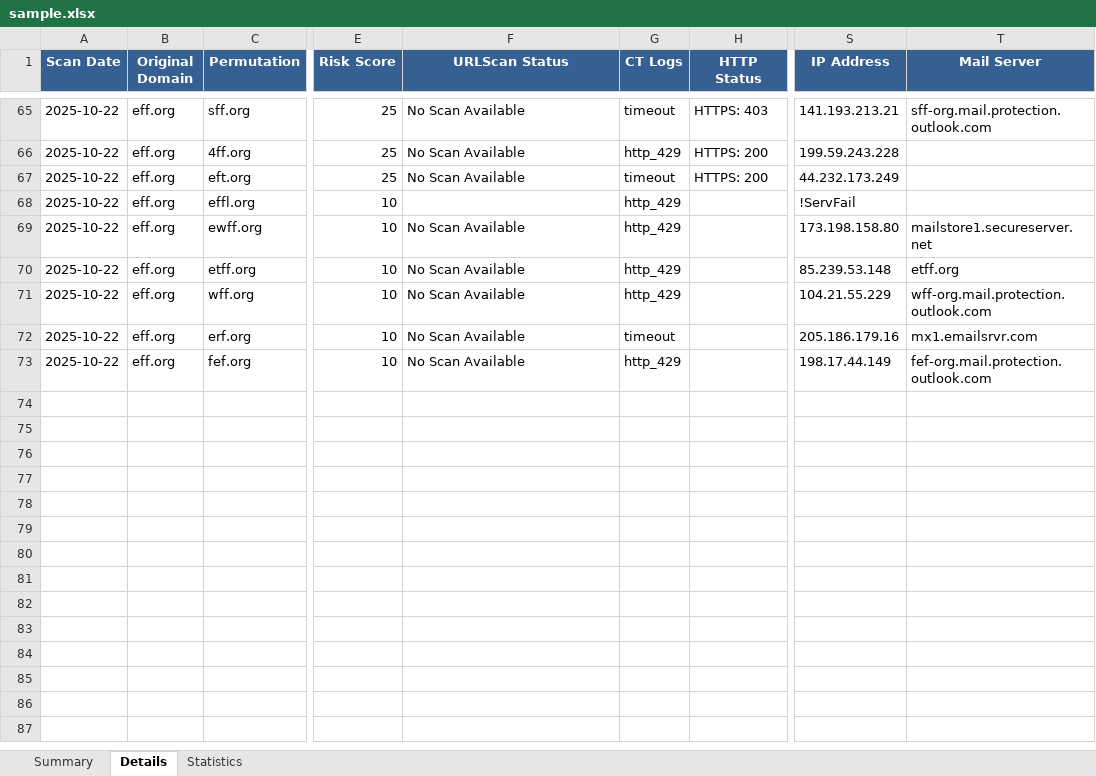
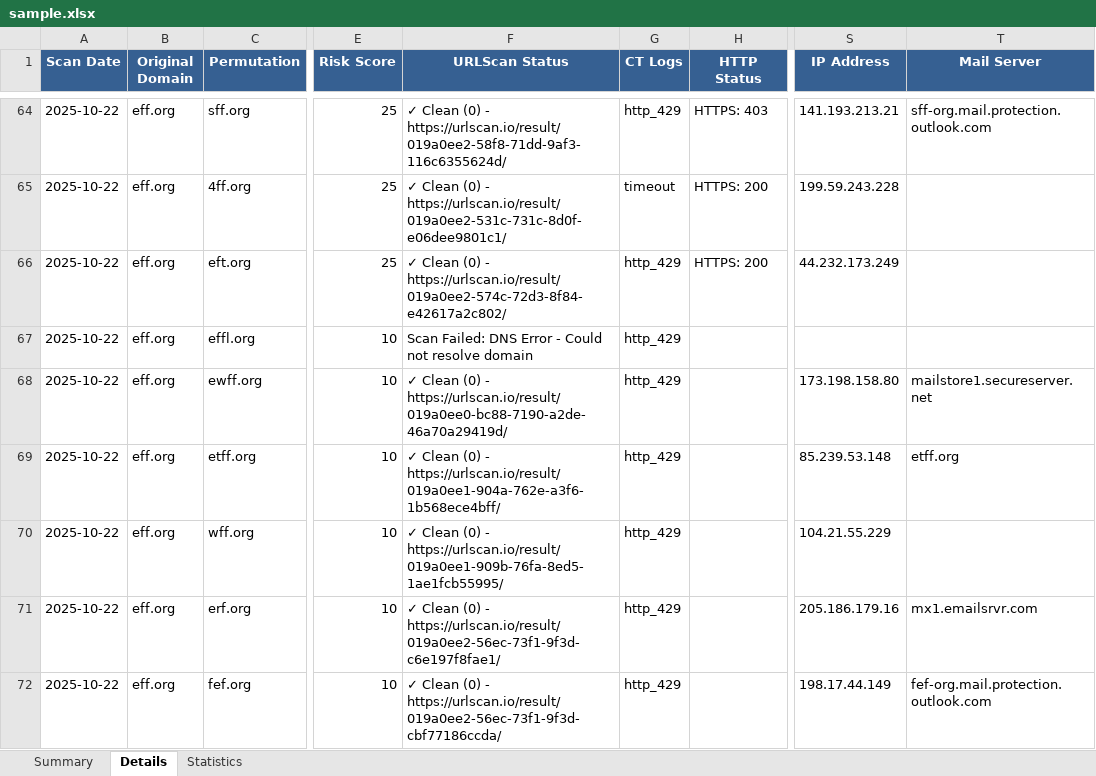
Before and after one commit to ChiefGyk3D/typo-sniper, an Excel workbook: results/sample.xlsx, sheet Details, drawn as a sheet; only a part is shown, gaps mark what is left out; values as stored, in another font and other column widths than the file's, no borders; addresses are those after the commit; the diff covers the shown part only; the diff names each change by its address in the sheet, - before the commit and + after, or states it on an @@ line.

Commit message:
reporting fixed, generates urlscan.io url

```diff
--- a/results/sample.xlsx (sheet Details)
+++ b/results/sample.xlsx (sheet Details)
-F64 (URLScan Status): No Scan Available
+F64 (URLScan Status): ✓ Clean (0) - https://urlscan.io/result/019a0ee2-58f8-71dd-9af3-116c6355624d/
-G64 (CT Logs): timeout
+G64 (CT Logs): http_429
-F65 (URLScan Status): No Scan Available
+F65 (URLScan Status): ✓ Clean (0) - https://urlscan.io/result/019a0ee2-531c-731c-8d0f-e06dee9801c1/
-G65 (CT Logs): http_429
+G65 (CT Logs): timeout
-F66 (URLScan Status): No Scan Available
+F66 (URLScan Status): ✓ Clean (0) - https://urlscan.io/result/019a0ee2-574c-72d3-8f84-e42617a2c802/
-G66 (CT Logs): timeout
+G66 (CT Logs): http_429
-F67 (URLScan Status): (empty)
+F67 (URLScan Status): Scan Failed: DNS Error - Could not resolve domain
-S67 (IP Address): !ServFail
+S67 (IP Address): (empty)
-F68 (URLScan Status): No Scan Available
+F68 (URLScan Status): ✓ Clean (0) - https://urlscan.io/result/019a0ee0-bc88-7190-a2de-46a70a29419d/
-F69 (URLScan Status): No Scan Available
+F69 (URLScan Status): ✓ Clean (0) - https://urlscan.io/result/019a0ee1-904a-762e-a3f6-1b568ece4bff/
-F70 (URLScan Status): No Scan Available
+F70 (URLScan Status): ✓ Clean (0) - https://urlscan.io/result/019a0ee1-909b-76fa-8ed5-1ae1fcb55995/
-T70 (Mail Server): wff-org.mail.protection.outlook.com
+T70 (Mail Server): (empty)
-F71 (URLScan Status): No Scan Available
+F71 (URLScan Status): ✓ Clean (0) - https://urlscan.io/result/019a0ee2-56ec-73f1-9f3d-c6e197f8fae1/
-G71 (CT Logs): timeout
+G71 (CT Logs): http_429
-F72 (URLScan Status): No Scan Available
+F72 (URLScan Status): ✓ Clean (0) - https://urlscan.io/result/019a0ee2-56ec-73f1-9f3d-cbf77186ccda/
```
Also changed, not shown: 9 added rows, 10 removed rows and 77 edited cells elsewhere in this sheet, sheet Statistics, sheet Summary, 5 other files.
